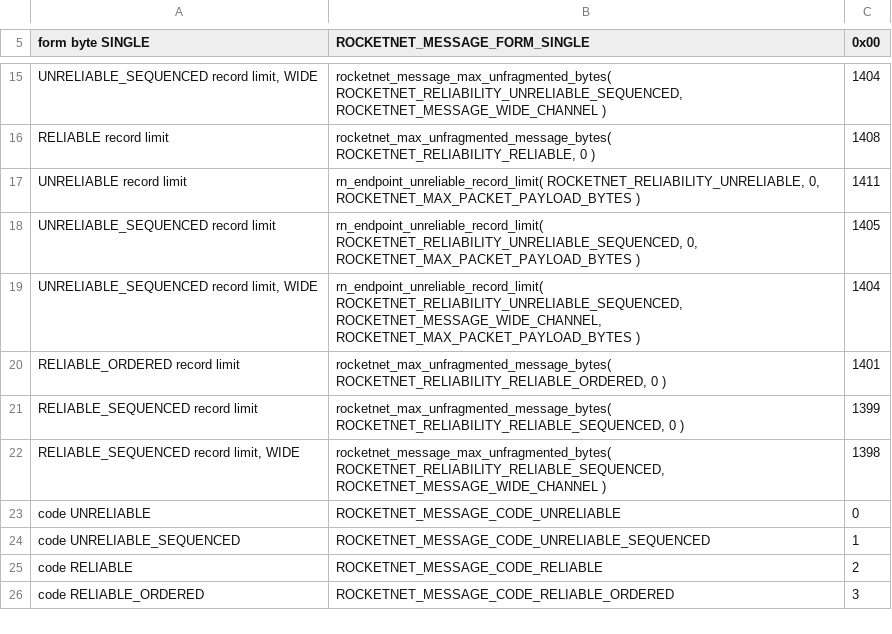
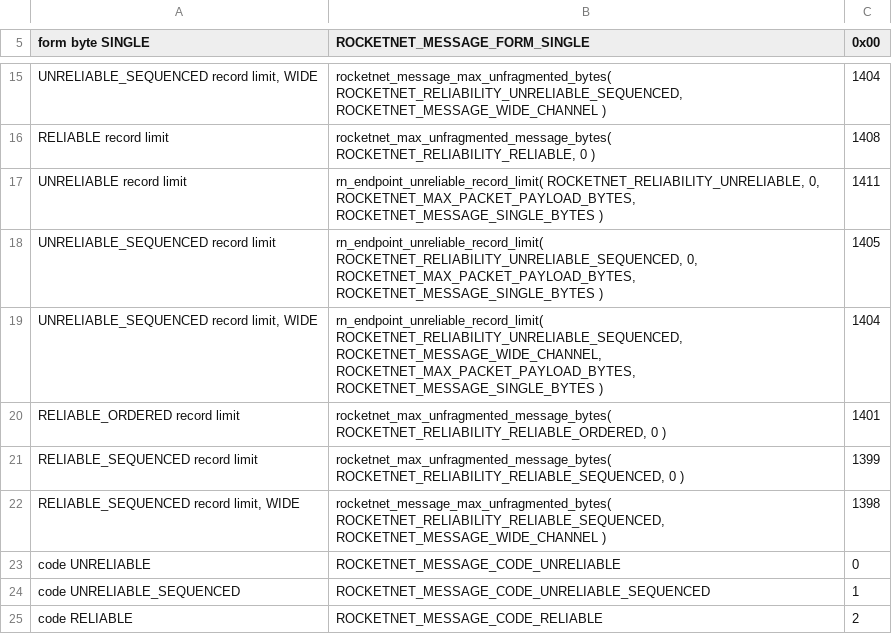
Before and after one commit to mas-bandwidth/rocketnet, a TSV file: standard/pins/m2.tsv, drawn as a sheet; only a part is shown, gaps mark what is left out; the shorter side is filled out with more unchanged rows.

```diff
--- a/standard/pins/m2.tsv
+++ b/standard/pins/m2.tsv
@@ -16,5 +16,5 @@ UNRELIABLE_SEQUENCED record limit, WIDE	rocketnet_message_max_unfragmented_bytes
 RELIABLE record limit	rocketnet_max_unfragmented_message_bytes( ROCKETNET_RELIABILITY_RELIABLE, 0 )	1408
-UNRELIABLE record limit	rn_endpoint_unreliable_record_limit( ROCKETNET_RELIABILITY_UNRELIABLE, 0, ROCKETNET_MAX_PACKET_PAYLOAD_BYTES )	1411
-UNRELIABLE_SEQUENCED record limit	rn_endpoint_unreliable_record_limit( ROCKETNET_RELIABILITY_UNRELIABLE_SEQUENCED, 0, ROCKETNET_MAX_PACKET_PAYLOAD_BYTES )	1405
-UNRELIABLE_SEQUENCED record limit, WIDE	rn_endpoint_unreliable_record_limit( ROCKETNET_RELIABILITY_UNRELIABLE_SEQUENCED, ROCKETNET_MESSAGE_WIDE_CHANNEL, ROCKETNET_MAX_PACKET_PAYLOAD_BYTES )	1404
+UNRELIABLE record limit	rn_endpoint_unreliable_record_limit( ROCKETNET_RELIABILITY_UNRELIABLE, 0, ROCKETNET_MAX_PACKET_PAYLOAD_BYTES, ROCKETNET_MESSAGE_SINGLE_BYTES )	1411
+UNRELIABLE_SEQUENCED record limit	rn_endpoint_unreliable_record_limit( ROCKETNET_RELIABILITY_UNRELIABLE_SEQUENCED, 0, ROCKETNET_MAX_PACKET_PAYLOAD_BYTES, ROCKETNET_MESSAGE_SINGLE_BYTES )	1405
+UNRELIABLE_SEQUENCED record limit, WIDE	rn_endpoint_unreliable_record_limit( ROCKETNET_RELIABILITY_UNRELIABLE_SEQUENCED, ROCKETNET_MESSAGE_WIDE_CHANNEL, ROCKETNET_MAX_PACKET_PAYLOAD_BYTES, ROCKETNET_MESSAGE_SINGLE_BYTES )	1404
 RELIABLE_ORDERED record limit	rocketnet_max_unfragmented_message_bytes( ROCKETNET_RELIABILITY_RELIABLE_ORDERED, 0 )	1401
```
Also changed, not shown: docs/WITNESSES.floor.tsv, docs/WITNESSES.tsv, 11 other files.
